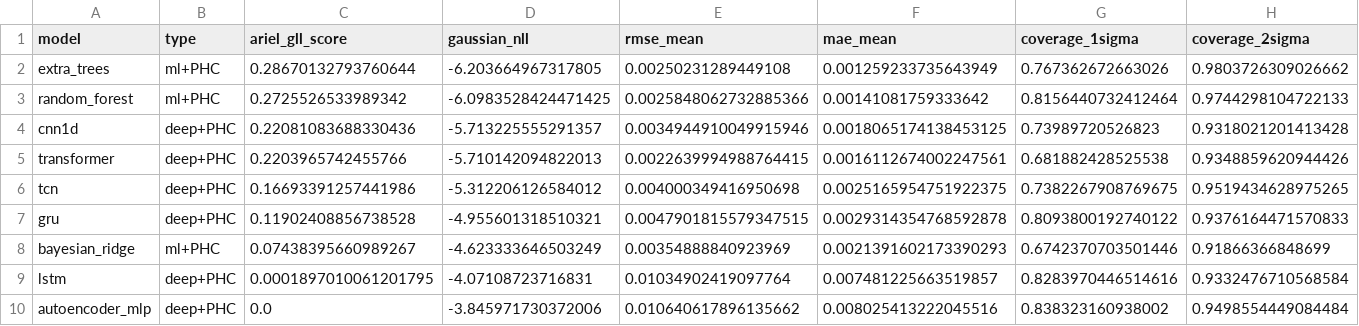
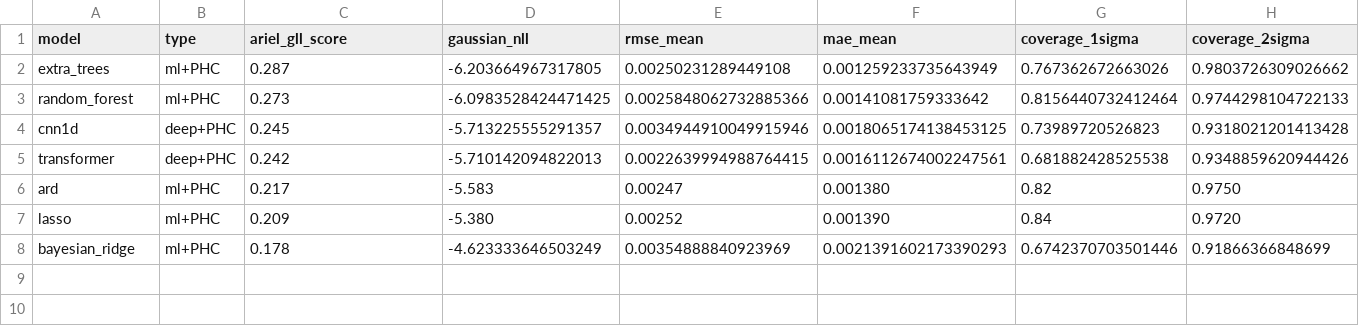
Before and after one commit to Jun1801/ML_IT3190E_Project, a CSV file: experimental results/DL-based/sync_ml_vs_deep.csv, drawn as a sheet; only a part is shown; removed rows and columns are numbered as before the commit, all else as after; rows hold the shown columns only; the diff names each change by its address in the sheet, - before the commit and + after, or states it on an @@ line.

```diff
--- a/experimental results/DL-based/sync_ml_vs_deep.csv
+++ b/experimental results/DL-based/sync_ml_vs_deep.csv
-C2 (ariel_gll_score): 0.28670132793760644
+C2 (ariel_gll_score): 0.287
-C3 (ariel_gll_score): 0.2725526533989342
+C3 (ariel_gll_score): 0.273
-C4 (ariel_gll_score): 0.22081083688330436
+C4 (ariel_gll_score): 0.245
-C5 (ariel_gll_score): 0.2203965742455766
+C5 (ariel_gll_score): 0.242
-row 6: tcn | deep+PHC | 0.16693391257441986 | -5.312206126584012 | 0.004000349416950698 | 0.0025165954751922375 | 0.7382267908769675 | 0.9519434628975265
-row 7: gru | deep+PHC | 0.11902408856738528 | -4.955601318510321 | 0.0047901815579347515 | 0.0029314354768592878 | 0.8093800192740122 | 0.9376164471570833
+row 6: ard | ml+PHC | 0.217 | -5.583 | 0.00247 | 0.001380 | 0.82 | 0.9750
+row 7: lasso | ml+PHC | 0.209 | -5.380 | 0.00252 | 0.001390 | 0.84 | 0.9720
-C8 (ariel_gll_score): 0.07438395660989267
+C8 (ariel_gll_score): 0.178
-row 9: lstm | deep+PHC | 0.0001897010061201795 | -4.07108723716831 | 0.01034902419097764 | 0.007481225663519857 | 0.8283970446514616 | 0.9332476710568584
-row 10: autoencoder_mlp | deep+PHC | 0.0 | -3.845971730372006 | 0.010640617896135662 | 0.008025413222045516 | 0.838323160938002 | 0.9498554449084484
```
Also changed, not shown: experimental results/analysis/merged_benchmark.csv, experimental results/benchmark_results_ml_based/benchmark 2.csv, 5 other files.
